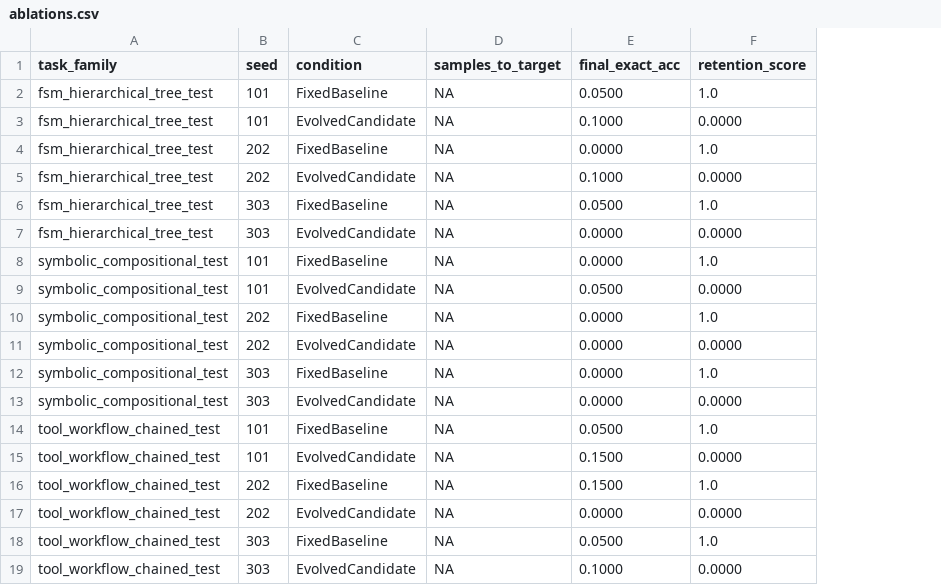
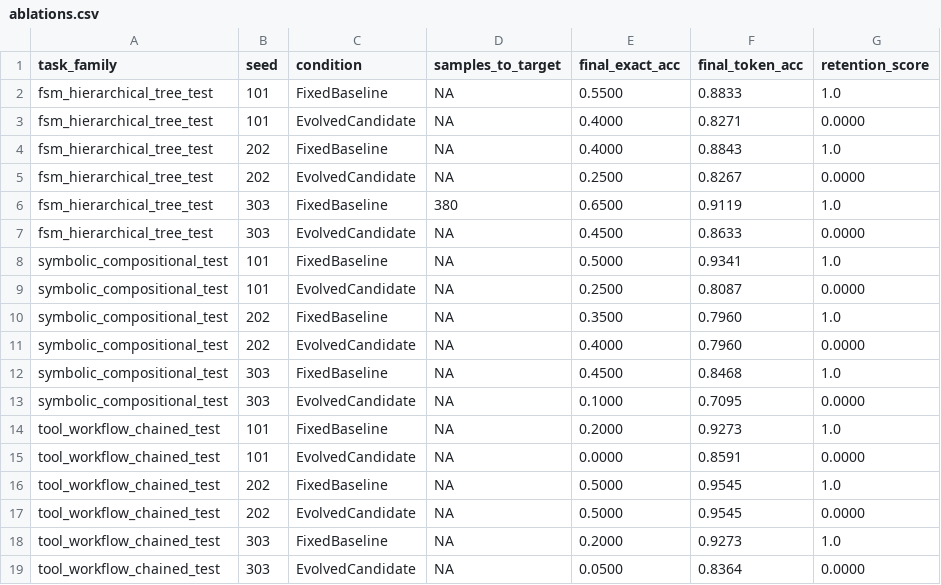
Before and after one commit to JEDIx420/moonshot, a CSV file: experiments/20261116-wave0-integrity/ablations.csv, drawn as a sheet; the diff names each change by its address in the sheet, - before the commit and + after, or states it on an @@ line.

```diff
--- a/experiments/20261116-wave0-integrity/ablations.csv
+++ b/experiments/20261116-wave0-integrity/ablations.csv
+column F (final_token_acc), rows 2-19: 0.8833 | 0.8271 | 0.8843 | 0.8267 | 0.9119 | 0.8633 | 0.9341 | 0.8087 | 0.7960 | 0.7960 | 0.8468 | 0.7095 | 0.9273 | 0.8591 | 0.9545 | 0.9545 | 0.9273 | 0.8364
-E2 (final_exact_acc): 0.0500
+E2 (final_exact_acc): 0.5500
-E3 (final_exact_acc): 0.1000
+E3 (final_exact_acc): 0.4000
-E4 (final_exact_acc): 0.0000
+E4 (final_exact_acc): 0.4000
-E5 (final_exact_acc): 0.1000
+E5 (final_exact_acc): 0.2500
-D6 (samples_to_target): NA
+D6 (samples_to_target): 380
-E6 (final_exact_acc): 0.0500
+E6 (final_exact_acc): 0.6500
-E7 (final_exact_acc): 0.0000
+E7 (final_exact_acc): 0.4500
-E8 (final_exact_acc): 0.0000
+E8 (final_exact_acc): 0.5000
-E9 (final_exact_acc): 0.0500
+E9 (final_exact_acc): 0.2500
-E10 (final_exact_acc): 0.0000
+E10 (final_exact_acc): 0.3500
-E11 (final_exact_acc): 0.0000
+E11 (final_exact_acc): 0.4000
-E12 (final_exact_acc): 0.0000
+E12 (final_exact_acc): 0.4500
-E13 (final_exact_acc): 0.0000
+E13 (final_exact_acc): 0.1000
-E14 (final_exact_acc): 0.0500
+E14 (final_exact_acc): 0.2000
-E15 (final_exact_acc): 0.1500
+E15 (final_exact_acc): 0.0000
-E16 (final_exact_acc): 0.1500
+E16 (final_exact_acc): 0.5000
-E17 (final_exact_acc): 0.0000
+E17 (final_exact_acc): 0.5000
-E18 (final_exact_acc): 0.0500
+E18 (final_exact_acc): 0.2000
-E19 (final_exact_acc): 0.1000
+E19 (final_exact_acc): 0.0500
```
Also changed, not shown: experiments/20261116-wave0-integrity/baselines.csv, experiments/20261116-wave0-integrity/learning_curves.csv, 8 other files.
